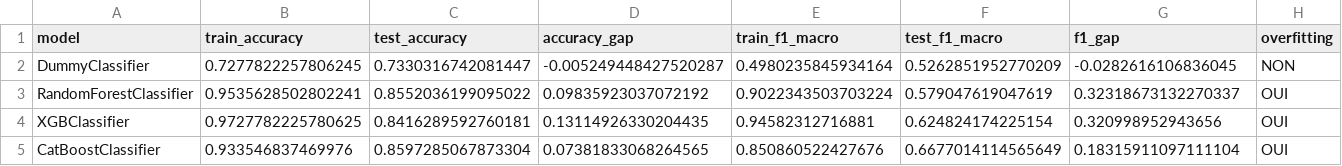
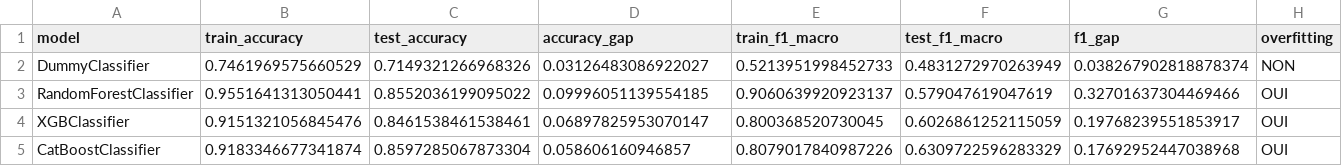
Before and after one commit to ticoraph/HRAnalytics, a CSV file: gridsearch_results_overfitting.csv, drawn as a sheet.

```diff
--- a/gridsearch_results_overfitting.csv
+++ b/gridsearch_results_overfitting.csv
@@ -1,5 +1,5 @@
 model,train_accuracy,test_accuracy,accuracy_gap,train_f1_macro,test_f1_macro,f1_gap,overfitting
-DummyClassifier,0.7277822257806245,0.7330316742081447,-0.005249448427520287,0.4980235845934164,0.5262851952770209,-0.0282616106836045,NON
-RandomForestClassifier,0.9535628502802241,0.8552036199095022,0.09835923037072192,0.9022343503703224,0.579047619047619,0.32318673132270337,OUI
-XGBClassifier,0.9727782225780625,0.8416289592760181,0.13114926330204435,0.94582312716881,0.624824174225154,0.320998952943656,OUI
-CatBoostClassifier,0.933546837469976,0.8597285067873304,0.07381833068264565,0.850860522427676,0.6677014114565649,0.18315911097111104,OUI
+DummyClassifier,0.7461969575660529,0.7149321266968326,0.03126483086922027,0.5213951998452733,0.4831272970263949,0.038267902818878374,NON
+RandomForestClassifier,0.9551641313050441,0.8552036199095022,0.09996051139554185,0.9060639920923137,0.579047619047619,0.32701637304469466,OUI
+XGBClassifier,0.9151321056845476,0.8461538461538461,0.06897825953070147,0.800368520730045,0.6026861252115059,0.19768239551853917,OUI
+CatBoostClassifier,0.9183346677341874,0.8597285067873304,0.058606160946857,0.8079017840987226,0.6309722596283329,0.17692952447038968,OUI
```
Also changed, not shown: catboost_info/learn_error.tsv, catboost_info/time_left.tsv, 9 other files.
